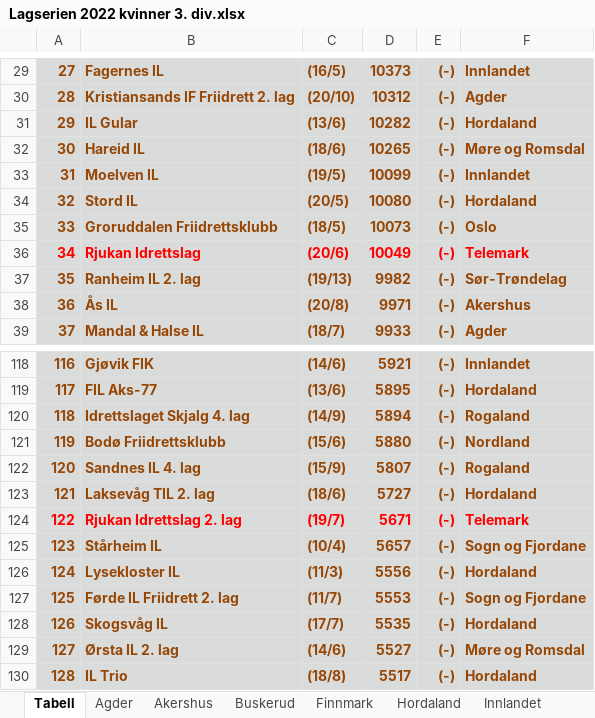
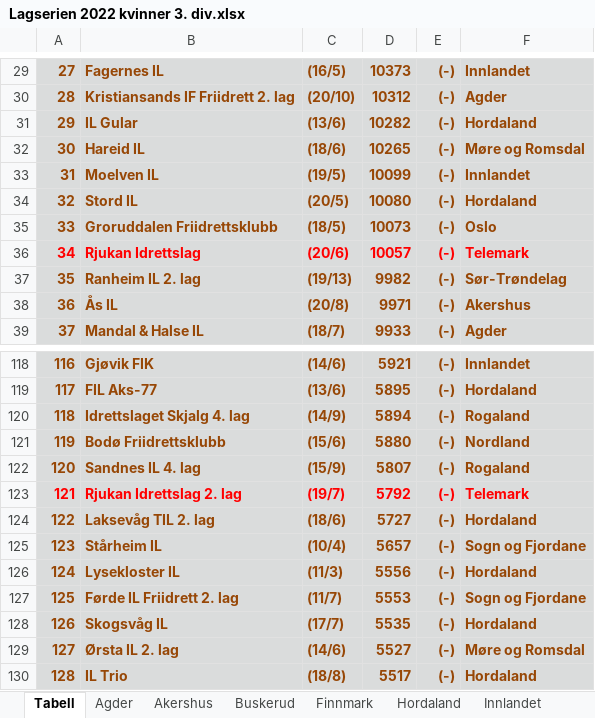
Before and after one commit to perellef/Seriekalkulator-Friidrett, an Excel workbook: output/Lagserien 2022 kvinner 3. div.xlsx, sheet Tabell, drawn as a sheet; only a part is shown, gaps mark what is left out; values as stored, in another font and other column widths than the file's, no borders; removed rows and columns are numbered as before the commit, all else as after; the diff names each change by its address in the sheet, - before the commit and + after, or states it on an @@ line.

```diff
--- a/output/Lagserien 2022 kvinner 3. div.xlsx (sheet Tabell)
+++ b/output/Lagserien 2022 kvinner 3. div.xlsx (sheet Tabell)
-D36: 10049
+D36: 10057
+row 123: 121 | Rjukan Idrettslag 2. lag | (19/7) | 5792 | (-) | Telemark
@@ column A renumbered in row 124 @@
-row 124: 122 | Rjukan Idrettslag 2. lag | (19/7) | 5671 | (-) | Telemark
```
Also changed, not shown: sheet Telemark, sheet Hordaland, output/Lagserien 2022 1-2. div.xlsx, output/Lagserien 2022 menn 3. div.xlsx, 2 other files.
